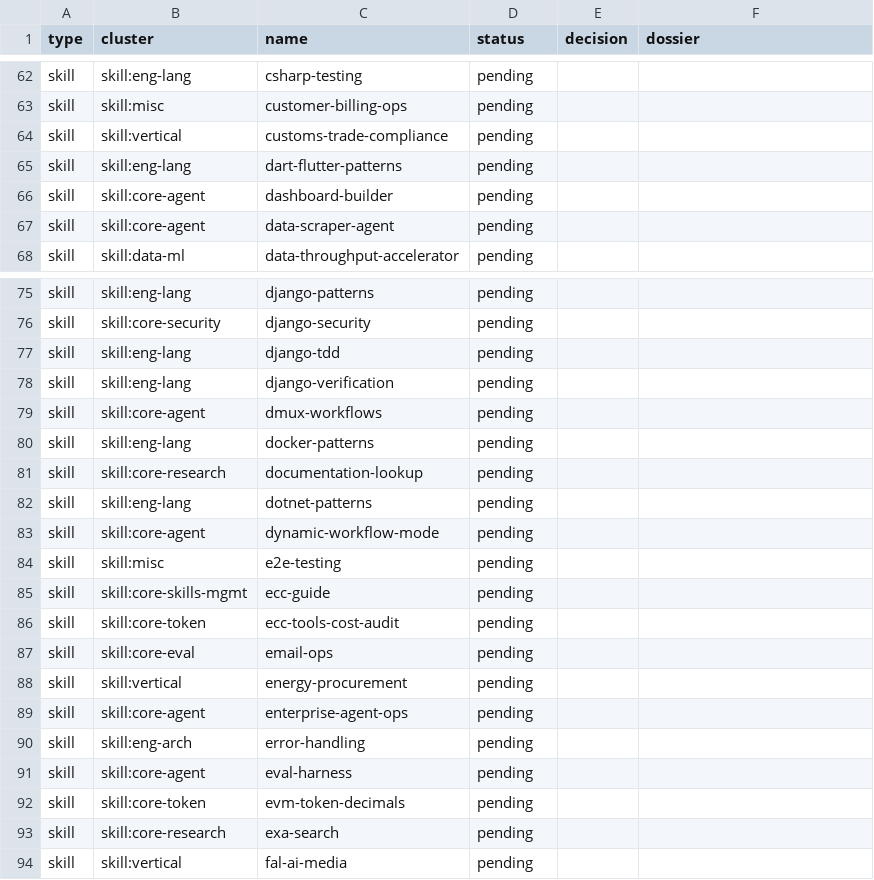
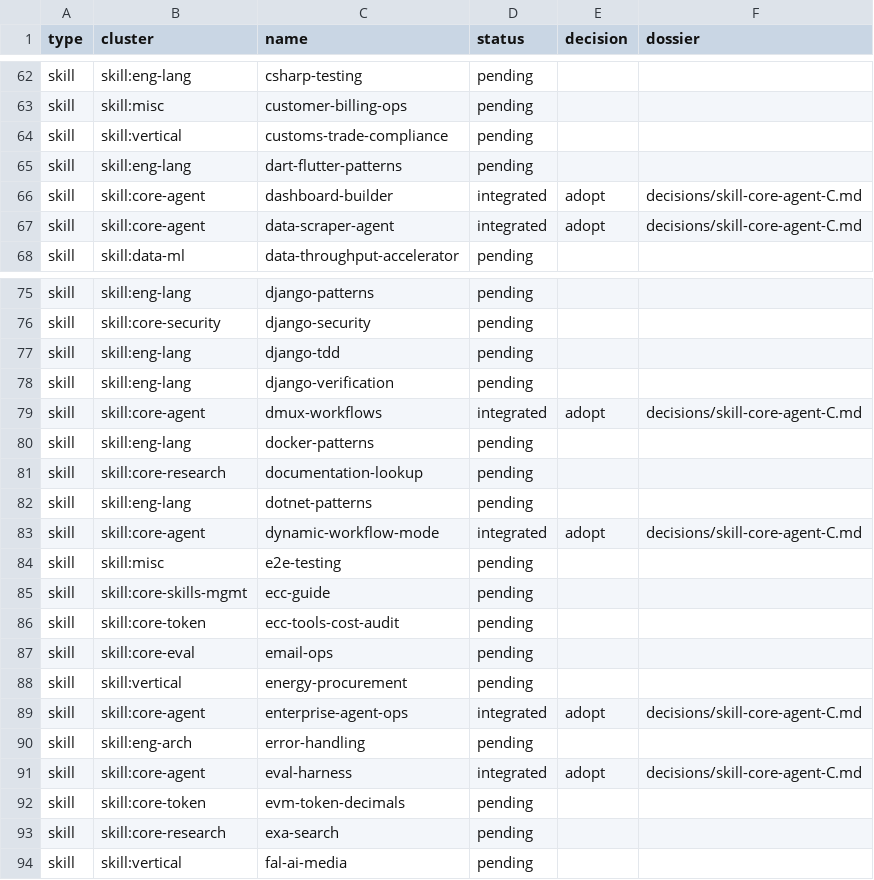
Before and after one commit to nyvlemyt/MultiAgentOS, a TSV file: docs/intake/2026-06-16-ecc-harvest/ledger.tsv, drawn as a sheet; only a part is shown, gaps mark what is left out; the diff covers the shown part only.

```diff
--- a/docs/intake/2026-06-16-ecc-harvest/ledger.tsv
+++ b/docs/intake/2026-06-16-ecc-harvest/ledger.tsv
@@ -65,4 +65,4 @@ skill	skill:vertical	customs-trade-compliance	pending
 skill	skill:eng-lang	dart-flutter-patterns	pending		
-skill	skill:core-agent	dashboard-builder	pending		
-skill	skill:core-agent	data-scraper-agent	pending		
+skill	skill:core-agent	dashboard-builder	integrated	adopt	decisions/skill-core-agent-C.md
+skill	skill:core-agent	data-scraper-agent	integrated	adopt	decisions/skill-core-agent-C.md
 skill	skill:data-ml	data-throughput-accelerator	pending		
@@ -78,3 +78,3 @@ skill	skill:eng-lang	django-tdd	pending
 skill	skill:eng-lang	django-verification	pending		
-skill	skill:core-agent	dmux-workflows	pending		
+skill	skill:core-agent	dmux-workflows	integrated	adopt	decisions/skill-core-agent-C.md
 skill	skill:eng-lang	docker-patterns	pending		
@@ -82,3 +82,3 @@ skill	skill:core-research	documentation-lookup	pending
 skill	skill:eng-lang	dotnet-patterns	pending		
-skill	skill:core-agent	dynamic-workflow-mode	pending		
+skill	skill:core-agent	dynamic-workflow-mode	integrated	adopt	decisions/skill-core-agent-C.md
 skill	skill:misc	e2e-testing	pending		
@@ -88,5 +88,5 @@ skill	skill:core-eval	email-ops	pending
 skill	skill:vertical	energy-procurement	pending		
-skill	skill:core-agent	enterprise-agent-ops	pending		
+skill	skill:core-agent	enterprise-agent-ops	integrated	adopt	decisions/skill-core-agent-C.md
 skill	skill:eng-arch	error-handling	pending		
-skill	skill:core-agent	eval-harness	pending		
+skill	skill:core-agent	eval-harness	integrated	adopt	decisions/skill-core-agent-C.md
 skill	skill:core-token	evm-token-decimals	pending		
```
Also changed, not shown: 36 edited cells elsewhere in this file, 19 other files.
